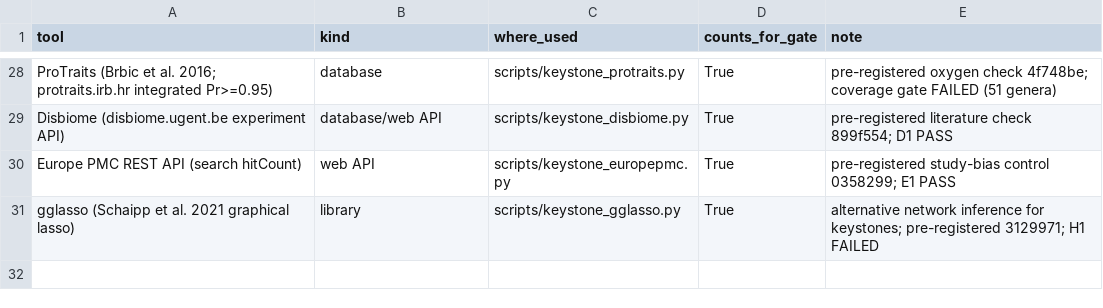
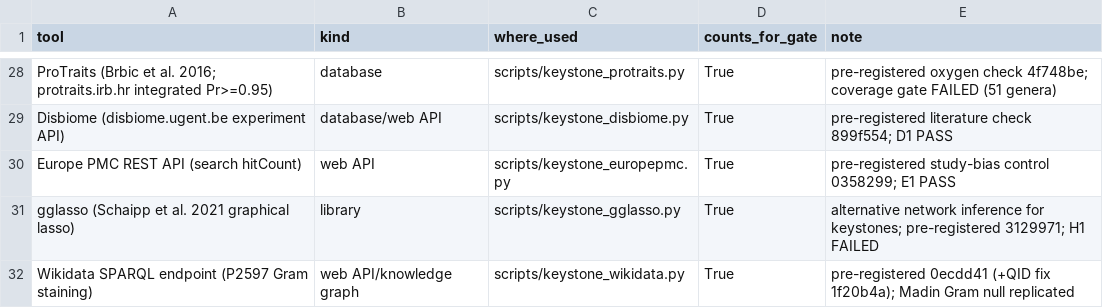
Before and after one commit to uditakankananonononono/mega27-04-microbiome-twin, a CSV file: results/tools_ledger.csv, drawn as a sheet; only a part is shown, gaps mark what is left out; the diff names each change by its address in the sheet, - before the commit and + after, or states it on an @@ line.

Commit message:
Tool 26 Wikidata: Gram-stain null replicated (rho -0.008, p=0.90; 234 genera; 95% agreement with Madin); tools 26

```diff
--- a/results/tools_ledger.csv
+++ b/results/tools_ledger.csv
+row 32: Wikidata SPARQL endpoint (P2597 Gram staining) | web API/knowledge graph | scripts/keystone_wikidata.py | True | pre-registered 0ecdd41 (+QID fix 1f20b4a); Madin Gram null replicated
```
Also changed, not shown: results/datasets_ledger.csv, 4 other files.
